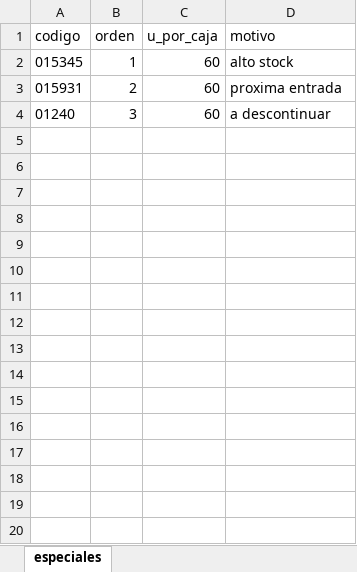
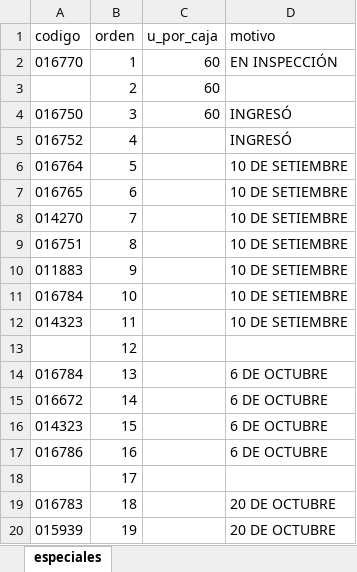
Before and after one commit to CarlosCus1/gestion_de_stock, an Excel workbook: datos/codigos_especiales.xlsx, sheet especiales, drawn as a sheet; only a part is shown; values as stored, in another font and other column widths than the file's, no borders; the diff covers the shown part only; the diff names each change by its address in the sheet, - before the commit and + after, or states it on an @@ line.

```diff
--- a/datos/codigos_especiales.xlsx (sheet especiales)
+++ b/datos/codigos_especiales.xlsx (sheet especiales)
-A2 (codigo): 015345
+A2 (codigo): 016770
-D2 (motivo): alto stock
+D2 (motivo): EN INSPECCIÓN
-A3 (codigo): 015931
+A3 (codigo): (empty)
-D3 (motivo): proxima entrada
+D3 (motivo): (empty)
-A4 (codigo): 01240
+A4 (codigo): 016750
-D4 (motivo): a descontinuar
+D4 (motivo): INGRESÓ
+row 5: 016752 | 4 |  | INGRESÓ
+row 6: 016764 | 5 |  | 10 DE SETIEMBRE
+row 7: 016765 | 6 |  | 10 DE SETIEMBRE
+row 8: 014270 | 7 |  | 10 DE SETIEMBRE
+row 9: 016751 | 8 |  | 10 DE SETIEMBRE
+row 10: 011883 | 9 |  | 10 DE SETIEMBRE
+row 11: 016784 | 10 |  | 10 DE SETIEMBRE
+row 12: 014323 | 11 |  | 10 DE SETIEMBRE
+row 13:  | 12
+row 14: 016784 | 13 |  | 6 DE OCTUBRE
+row 15: 016672 | 14 |  | 6 DE OCTUBRE
+row 16: 014323 | 15 |  | 6 DE OCTUBRE
+row 17: 016786 | 16 |  | 6 DE OCTUBRE
+row 18:  | 17
+row 19: 016783 | 18 |  | 20 DE OCTUBRE
+row 20: 015939 | 19 |  | 20 DE OCTUBRE
```
Also changed, not shown: 12 added rows elsewhere in this sheet, datos/codigos_generales.xlsx, 10 other files.
